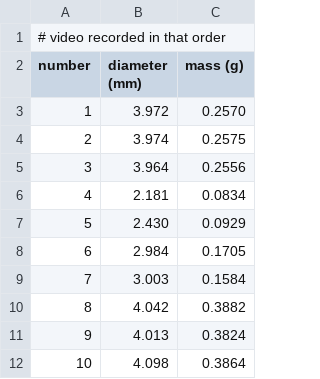
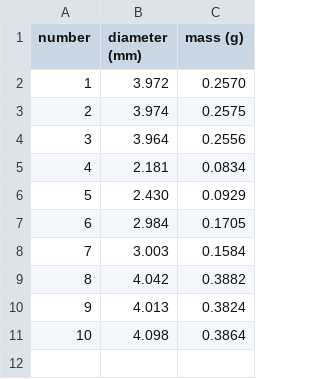
Before and after one commit to phys-labs-at-hse/glycerine, a CSV file: balls.csv, drawn as a sheet; the diff names each change by its address in the sheet, - before the commit and + after, or states it on an @@ line.

```diff
--- a/balls.csv
+++ b/balls.csv
-row 1: # video recorded in that order
```
Also changed, not shown: 5 other files.
